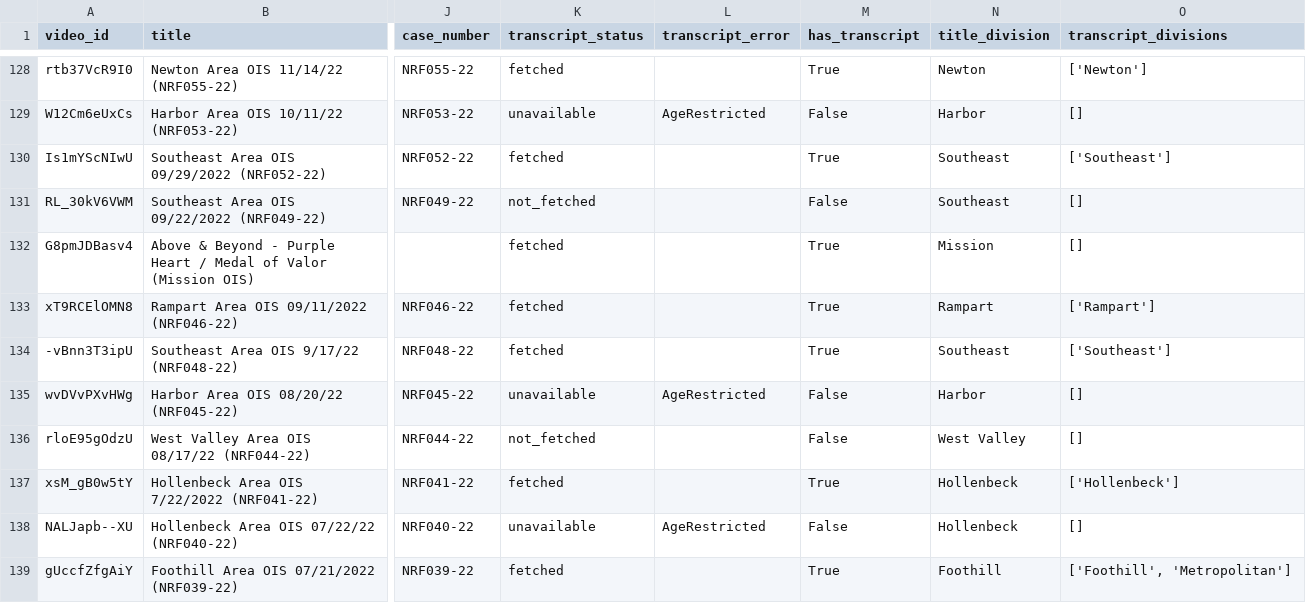
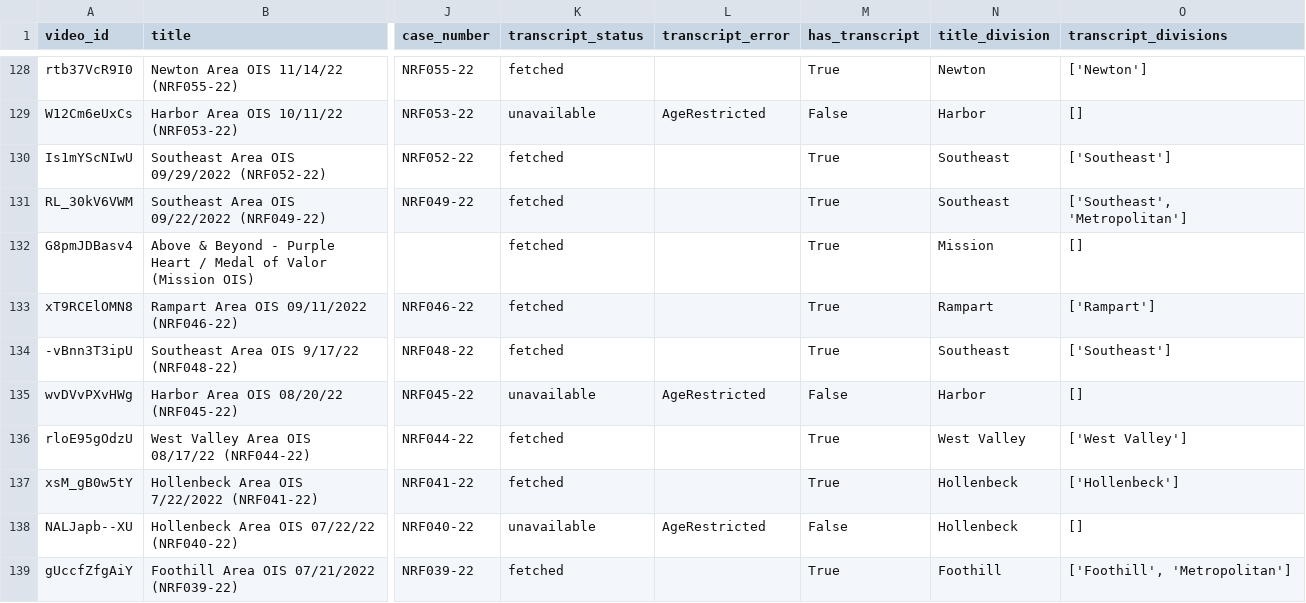
Before and after one commit to stiles/lapd-shootings, a CSV file: data/processed/lapd_ois_cases.csv, drawn as a sheet; only a part is shown, gaps mark what is left out; the diff covers the shown part only; the diff names each change by its address in the sheet, - before the commit and + after, or states it on an @@ line.

```diff
--- a/data/processed/lapd_ois_cases.csv
+++ b/data/processed/lapd_ois_cases.csv
-K131 (transcript_status): not_fetched
+K131 (transcript_status): fetched
-M131 (has_transcript): False
+M131 (has_transcript): True
-O131 (transcript_divisions): []
+O131 (transcript_divisions): ['Southeast', 'Metropolitan']
-K136 (transcript_status): not_fetched
+K136 (transcript_status): fetched
-M136 (has_transcript): False
+M136 (has_transcript): True
-O136 (transcript_divisions): []
+O136 (transcript_divisions): ['West Valley']
```
Also changed, not shown: 55 edited cells elsewhere in this file, 9 other files.
